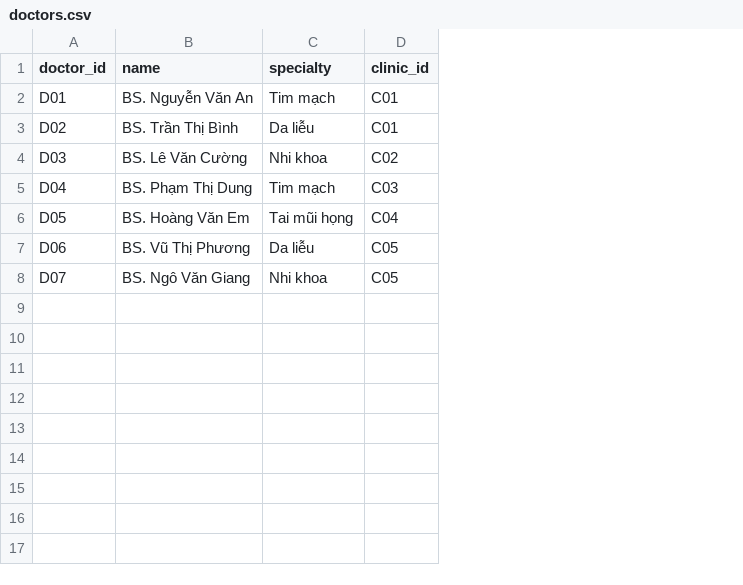
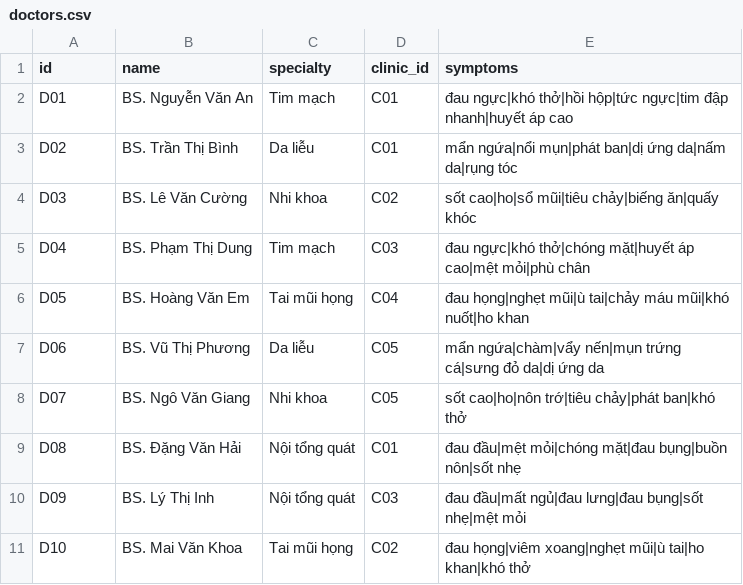
Before and after one commit to manhcuong-contact/DatLichKham, a CSV file: doctors.csv, drawn as a sheet; the diff names each change by its address in the sheet, - before the commit and + after, or states it on an @@ line.

Commit message:
Complete Phase 1: symptom matching, available time slots, CSV restructure

```diff
--- a/doctors.csv
+++ b/doctors.csv
+column E (symptoms), rows 2-8: đau ngực|khó thở|hồi hộp|tức ngực|tim đập nhanh|huyết áp cao | mẩn ngứa|nổi mụn|phát ban|dị ứng da|nấm da|rụng tóc | sốt cao|ho|sổ mũi|tiêu chảy|biếng ăn|quấy khóc | đau ngực|khó thở|chóng mặt|huyết áp cao|mệt mỏi|phù chân | đau họng|nghẹt mũi|ù tai|chảy máu mũi|khó nuốt|ho khan | mẩn ngứa|chàm|vẩy nến|mụn trứng cá|sưng đỏ da|dị ứng da | sốt cao|ho|nôn trớ|tiêu chảy|phát ban|khó thở
-A1: doctor_id
+A1: id
+row 9: D08 | BS. Đặng Văn Hải | Nội tổng quát | C01 | đau đầu|mệt mỏi|chóng mặt|đau bụng|buồn nôn|sốt nhẹ
+row 10: D09 | BS. Lý Thị Inh | Nội tổng quát | C03 | đau đầu|mất ngủ|đau lưng|đau bụng|sốt nhẹ|mệt mỏi
+row 11: D10 | BS. Mai Văn Khoa | Tai mũi họng | C02 | đau họng|viêm xoang|nghẹt mũi|ù tai|ho khan|khó thở
```
Also changed, not shown: clinics.csv, 3 other files.
